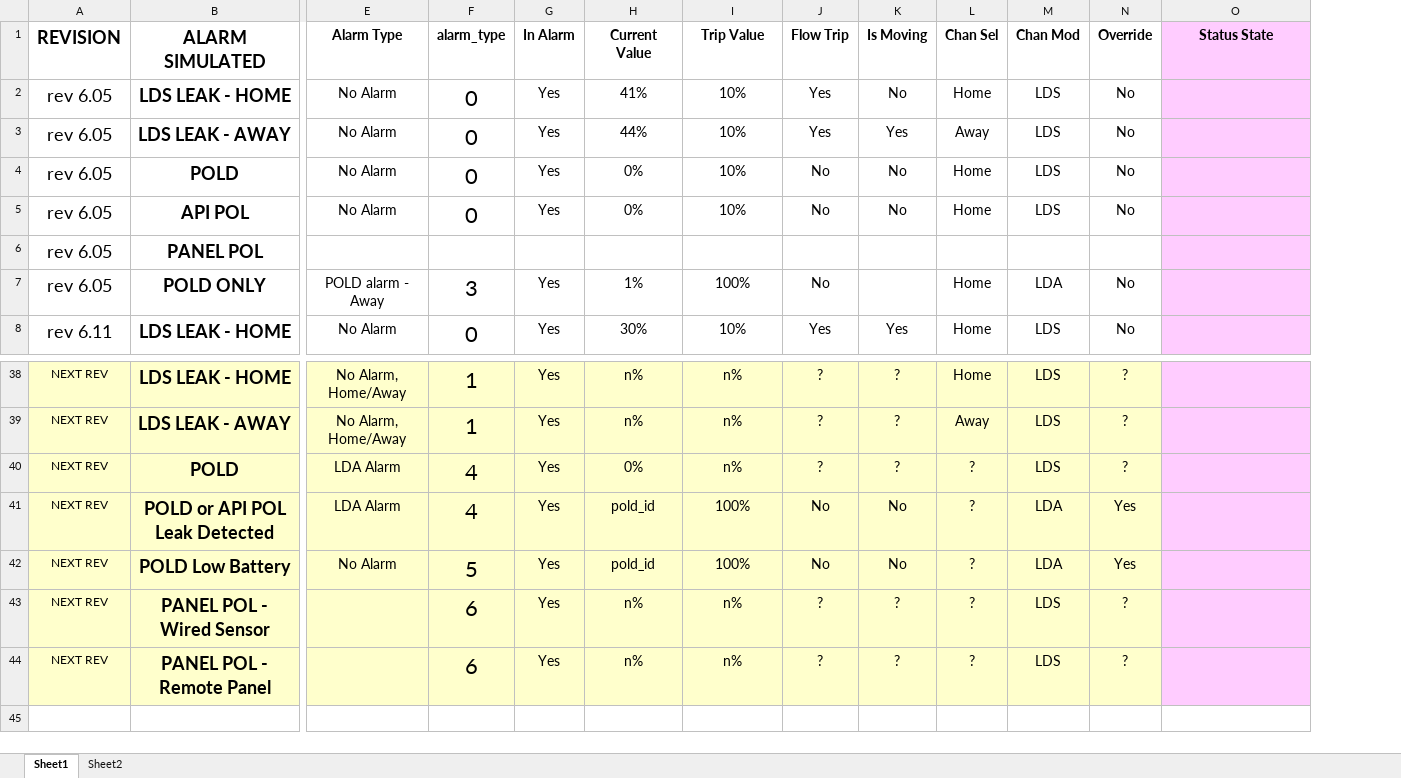
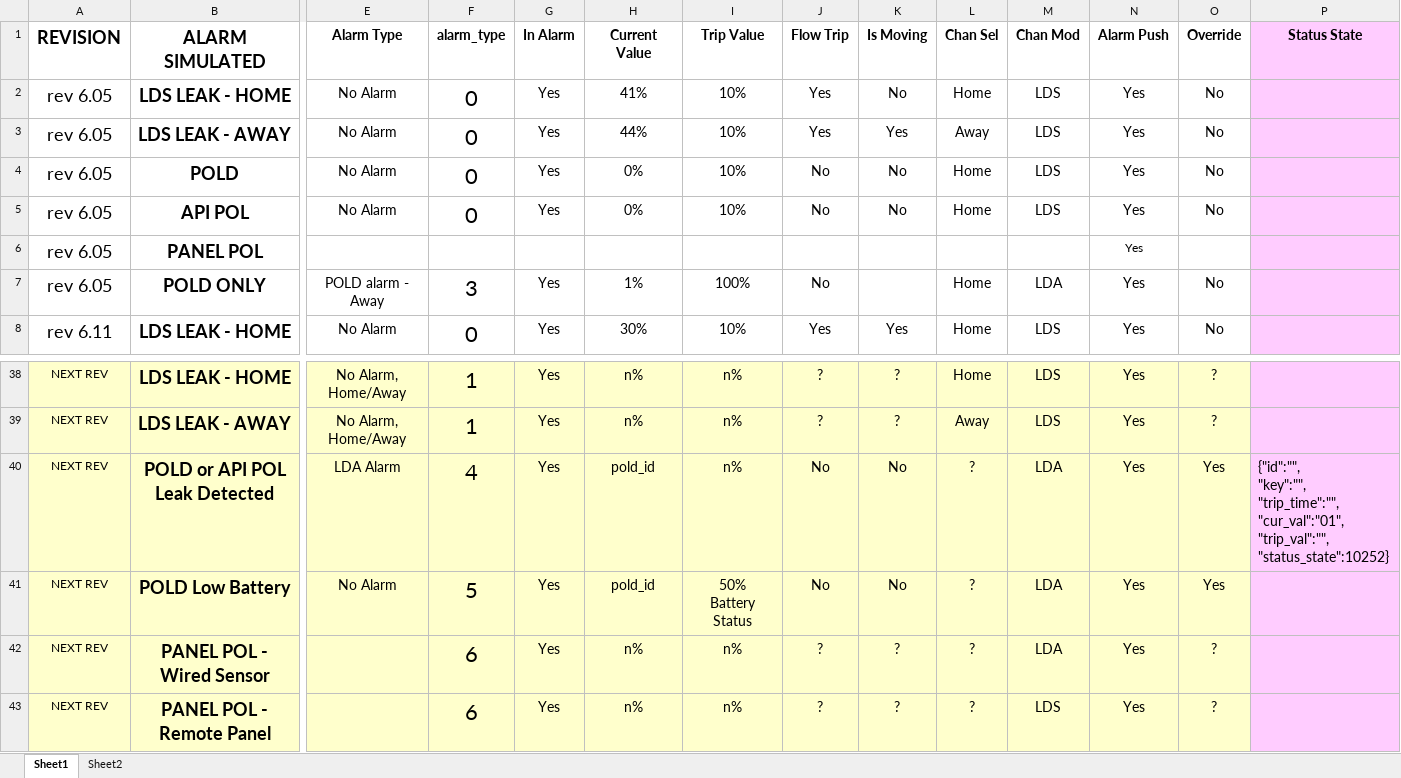
Before and after one commit to jesselafica/shs, an Excel workbook: status_state_definitions.xlsx, sheet Sheet1, drawn as a sheet; only a part is shown, gaps mark what is left out; values as stored, in another font and other column widths than the file's, no borders; removed rows and columns are numbered as before the commit, all else as after; rows hold the shown columns only; ↵ is a line break in a cell; the diff names each change by its address in the sheet, - before the commit and + after, or states it on an @@ line.

Commit message:
updated status state definitions

```diff
--- a/status_state_definitions.xlsx (sheet Sheet1)
+++ b/status_state_definitions.xlsx (sheet Sheet1)
+column N (Alarm Push), rows 2-8: all Yes; rows 38-43: all Yes
-row 40: NEXT REV | POLD | LDA Alarm | 4 | Yes | 0% | n% | ? | ? | ? | LDS | ?
-I40 (Trip Value): 100%
+I40 (Trip Value): n%
-P40 (Status State): (empty)
+P40 (Status State): {"id":"", ↵ "key":"", ↵ "trip_time":"", ↵ "cur_val":"01", ↵ "trip_val":"", ↵ "status_state":10252}
-I41 (Trip Value): 100%
+I41 (Trip Value): 50% ↵ Battery Status
-M42 (Chan Mod): LDS
+M42 (Chan Mod): LDA
```
Also changed, not shown: 1 other file.
